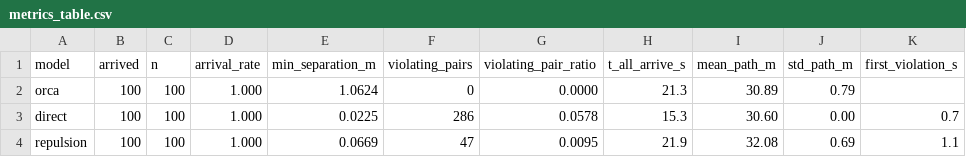
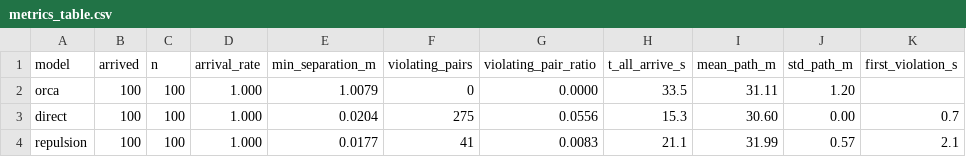
Before and after one commit to xsxsyyds/Traj-FuJiaMing, a CSV file: week07/results/metrics_table.csv, drawn as a sheet.

Commit message:
week07: 起点改为球面均匀分布（排斥松弛），重跑三模型
- uniform_sphere(): Fibonacci 播种 + 800 步球面排斥松弛；最近邻变异系数 8.44% -> 2.17%
- 终点严格取关于球心对称点（p·goal = -R^2），R = 10 m
- 结果：ORCA 100/100、最小间隔 1.008 m、0 违规对、33.5 s；Direct 0.020 m / 275 对
- 新增安全余量 A/B：0.50 m -> 0.852 m / 30 对 / 22.3 s；0.55 m -> 1.008 m / 0 对 / 33.5 s

```diff
--- a/week07/results/metrics_table.csv
+++ b/week07/results/metrics_table.csv
@@ -1,4 +1,4 @@
 model,arrived,n,arrival_rate,min_separation_m,violating_pairs,violating_pair_ratio,t_all_arrive_s,mean_path_m,std_path_m,first_violation_s
-orca,100,100,1.000,1.0624,0,0.0000,21.3,30.89,0.79,
-direct,100,100,1.000,0.0225,286,0.0578,15.3,30.60,0.00,0.7
-repulsion,100,100,1.000,0.0669,47,0.0095,21.9,32.08,0.69,1.1
+orca,100,100,1.000,1.0079,0,0.0000,33.5,31.11,1.20,
+direct,100,100,1.000,0.0204,275,0.0556,15.3,30.60,0.00,0.7
+repulsion,100,100,1.000,0.0177,41,0.0083,21.1,31.99,0.57,2.1
```
Also changed, not shown: 17 other files.
